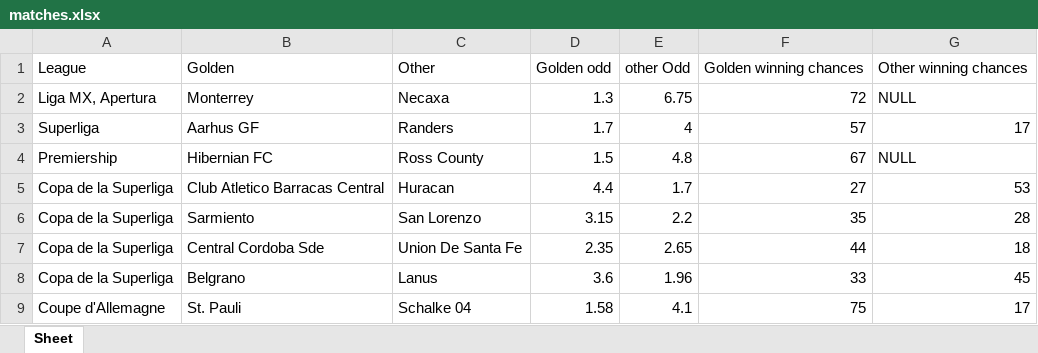
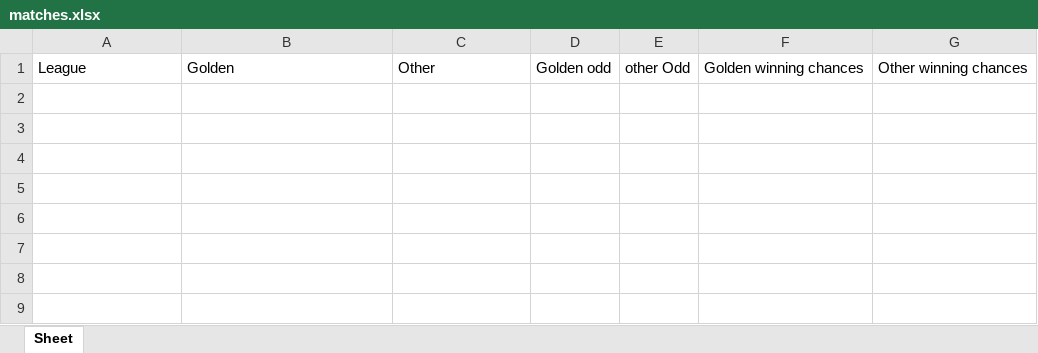
Before and after one commit to noepechereau/squirrel_project, an Excel workbook: workbooks/matches.xlsx, sheet Sheet, drawn as a sheet; values as stored, in another font and other column widths than the file's, no borders; the diff names each change by its address in the sheet, - before the commit and + after, or states it on an @@ line.

```diff
--- a/workbooks/matches.xlsx (sheet Sheet)
+++ b/workbooks/matches.xlsx (sheet Sheet)
-row 2: Liga MX, Apertura | Monterrey | Necaxa | 1.3 | 6.75 | 72 | NULL
-row 3: Superliga | Aarhus GF | Randers | 1.7 | 4 | 57 | 17
-row 4: Premiership | Hibernian FC | Ross County | 1.5 | 4.8 | 67 | NULL
-row 5: Copa de la Superliga | Club Atletico Barracas Central | Huracan | 4.4 | 1.7 | 27 | 53
-row 6: Copa de la Superliga | Sarmiento | San Lorenzo | 3.15 | 2.2 | 35 | 28
-row 7: Copa de la Superliga | Central Cordoba Sde | Union De Santa Fe | 2.35 | 2.65 | 44 | 18
-row 8: Copa de la Superliga | Belgrano | Lanus | 3.6 | 1.96 | 33 | 45
-row 9: Coupe d'Allemagne | St. Pauli | Schalke 04 | 1.58 | 4.1 | 75 | 17
```
Also changed, not shown: workbooks/languages.xlsx, 7 other files.
